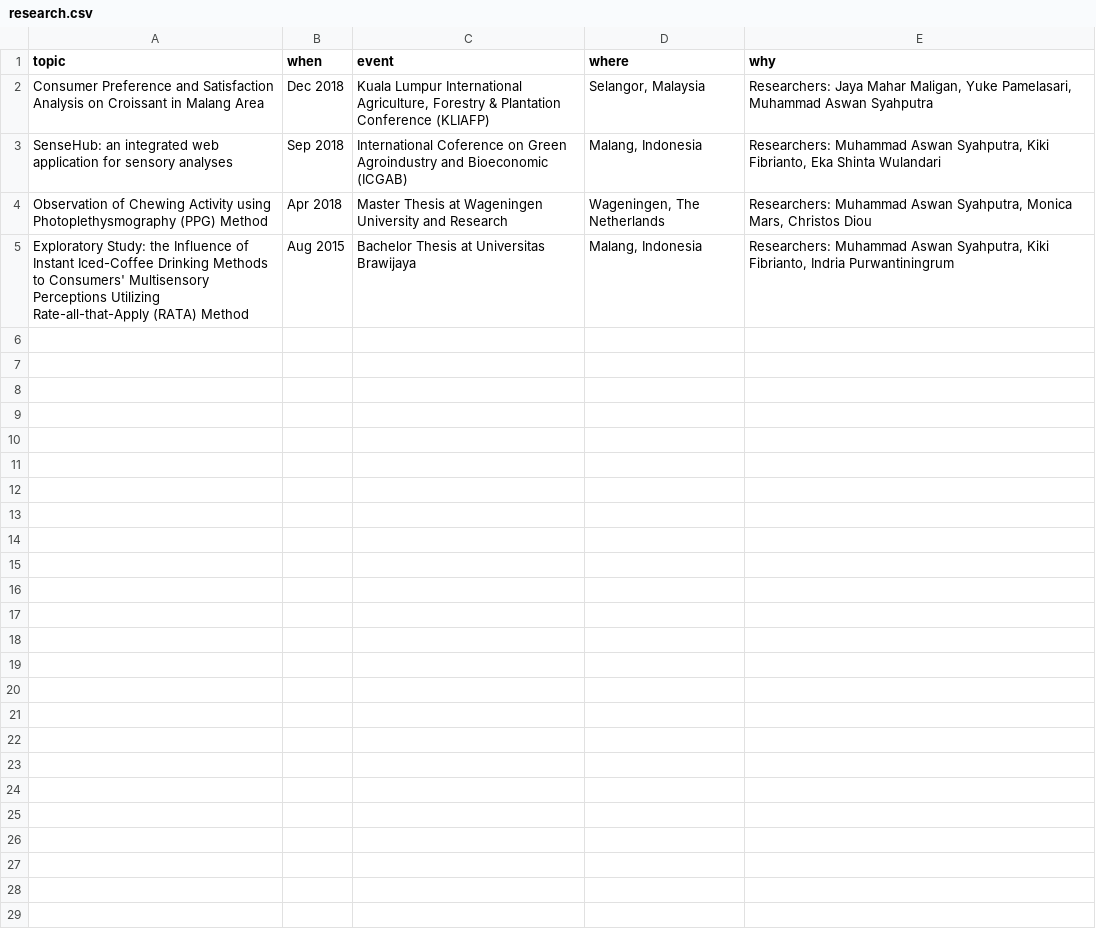
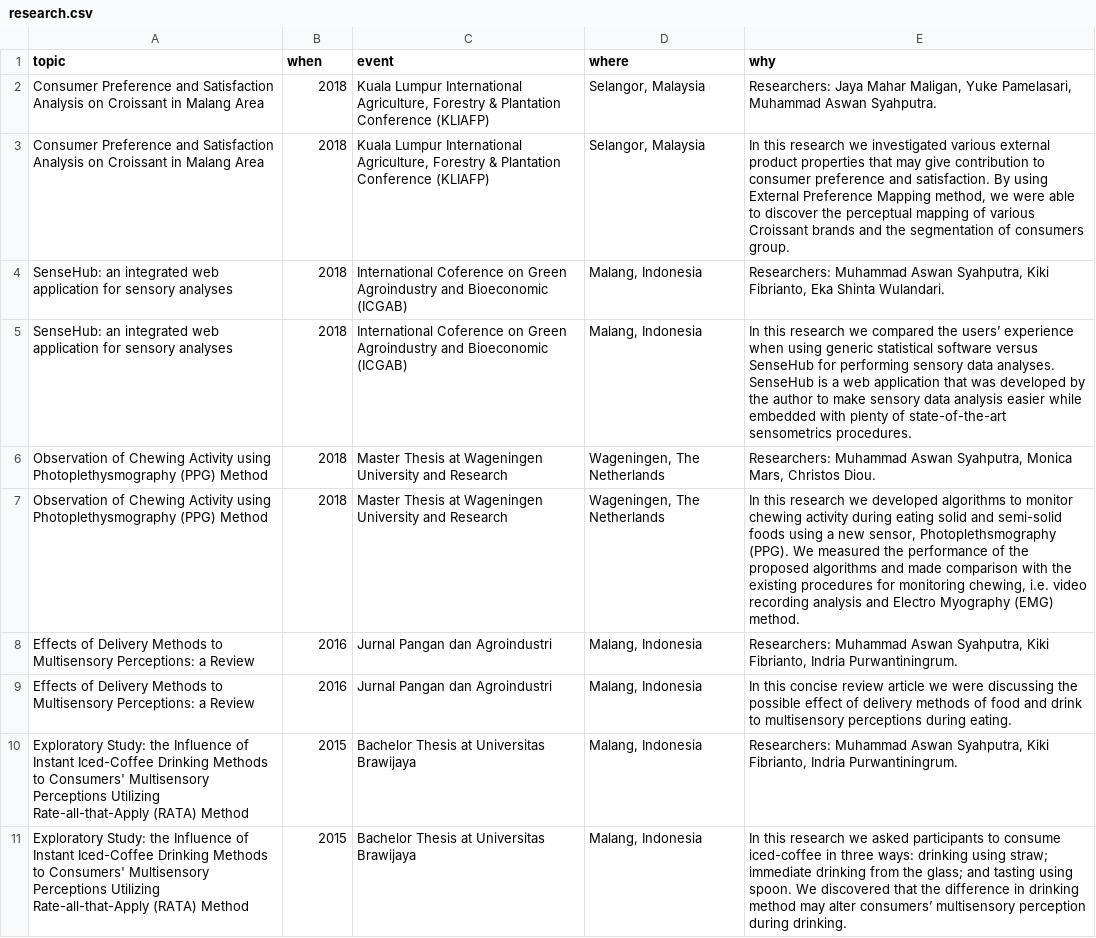
Before and after one commit to aswansyahputra/cv, a CSV file: data/research.csv, drawn as a sheet.

```diff
--- a/data/research.csv
+++ b/data/research.csv
@@ -1,5 +1,11 @@
 topic,when,event,where,why
-Consumer Preference and Satisfaction Analysis on Croissant in Malang Area,Dec 2018,"Kuala Lumpur International Agriculture, Forestry & Plantation Conference (KLIAFP)","Selangor, Malaysia","Researchers: Jaya Mahar Maligan, Yuke Pamelasari, Muhammad Aswan Syahputra"
-SenseHub: an integrated web application for sensory analyses,Sep 2018,International Coference on Green Agroindustry and Bioeconomic (ICGAB),"Malang, Indonesia","Researchers: Muhammad Aswan Syahputra, Kiki Fibrianto, Eka Shinta Wulandari"
-Observation of Chewing Activity using Photoplethysmography (PPG) Method,Apr 2018,Master Thesis at Wageningen University and Research,"Wageningen, The Netherlands","Researchers: Muhammad Aswan Syahputra, Monica Mars, Christos Diou"
-Exploratory Study: the Influence of Instant Iced-Coffee Drinking Methods to Consumers' Multisensory Perceptions Utilizing Rate-all-that-Apply (RATA) Method,Aug 2015,Bachelor Thesis at Universitas Brawijaya,"Malang, Indonesia","Researchers: Muhammad Aswan Syahputra, Kiki Fibrianto, Indria Purwantiningrum"
+Consumer Preference and Satisfaction Analysis on Croissant in Malang Area,2018,"Kuala Lumpur International Agriculture, Forestry & Plantation Conference (KLIAFP)","Selangor, Malaysia","Researchers: Jaya Mahar Maligan, Yuke Pamelasari, Muhammad Aswan Syahputra."
+Consumer Preference and Satisfaction Analysis on Croissant in Malang Area,2018,"Kuala Lumpur International Agriculture, Forestry & Plantation Conference (KLIAFP)","Selangor, Malaysia","In this research we investigated various external product properties that may give contribution to consumer preference and satisfaction. By using External Preference Mapping method, we were able to discover the perceptual mapping of various Croissant brands and the segmentation of consumers group."
+SenseHub: an integrated web application for sensory analyses,2018,International Coference on Green Agroindustry and Bioeconomic (ICGAB),"Malang, Indonesia","Researchers: Muhammad Aswan Syahputra, Kiki Fibrianto, Eka Shinta Wulandari."
+SenseHub: an integrated web application for sensory analyses,2018,International Coference on Green Agroindustry and Bioeconomic (ICGAB),"Malang, Indonesia",In this research we compared the users’ experience when using generic statistical software versus SenseHub for performing sensory data analyses. SenseHub is a web application that was developed by the author to make sensory data analysis easier while embedded with plenty of state-of-the-art sensometrics procedures.
+Observation of Chewing Activity using Photoplethysmography (PPG) Method,2018,Master Thesis at Wageningen University and Research,"Wageningen, The Netherlands","Researchers: Muhammad Aswan Syahputra, Monica Mars, Christos Diou."
+Observation of Chewing Activity using Photoplethysmography (PPG) Method,2018,Master Thesis at Wageningen University and Research,"Wageningen, The Netherlands","In this research we developed algorithms to monitor chewing activity during eating solid and semi-solid foods using a new sensor, Photoplethsmography (PPG). We measured the performance of the proposed algorithms and made comparison with the existing procedures for monitoring chewing, i.e. video recording analysis and Electro Myography (EMG) method."
+Effects of Delivery Methods to Multisensory Perceptions: a Review,2016,Jurnal Pangan dan Agroindustri,"Malang, Indonesia","Researchers: Muhammad Aswan Syahputra, Kiki Fibrianto, Indria Purwantiningrum."
+Effects of Delivery Methods to Multisensory Perceptions: a Review,2016,Jurnal Pangan dan Agroindustri,"Malang, Indonesia",In this concise review article we were discussing the possible effect of delivery methods of food and drink to multisensory perceptions during eating.
+Exploratory Study: the Influence of Instant Iced-Coffee Drinking Methods to Consumers' Multisensory Perceptions Utilizing Rate-all-that-Apply (RATA) Method,2015,Bachelor Thesis at Universitas Brawijaya,"Malang, Indonesia","Researchers: Muhammad Aswan Syahputra, Kiki Fibrianto, Indria Purwantiningrum."
+Exploratory Study: the Influence of Instant Iced-Coffee Drinking Methods to Consumers' Multisensory Perceptions Utilizing Rate-all-that-Apply (RATA) Method,2015,Bachelor Thesis at Universitas Brawijaya,"Malang, Indonesia",In this research we asked participants to consume iced-coffee in three ways: drinking using straw; immediate drinking from the glass; and tasting using spoon. We discovered that the difference in drinking method may alter consumers’ multisensory perception during drinking.
```
Also changed, not shown: data/activity.csv, data/education.csv, 8 other files.
